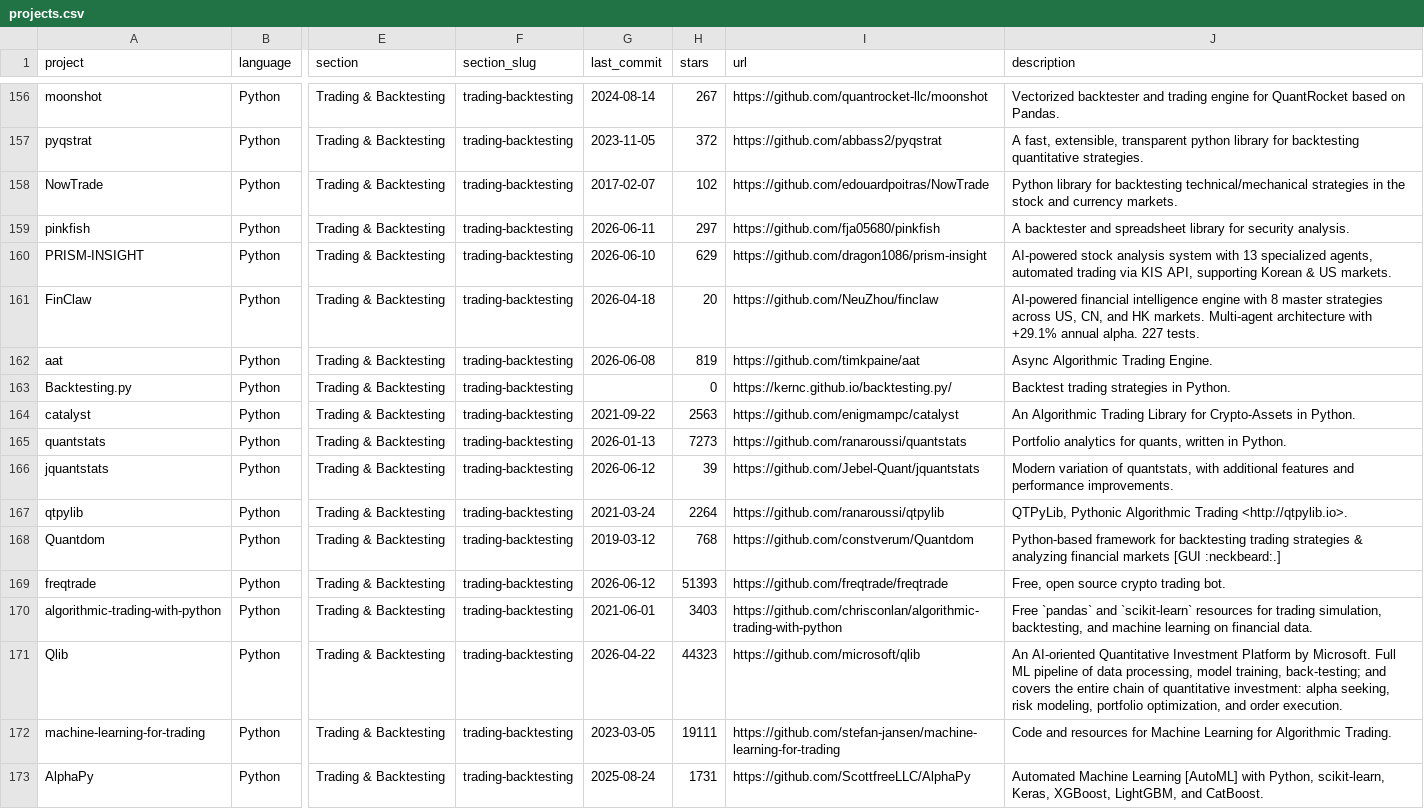
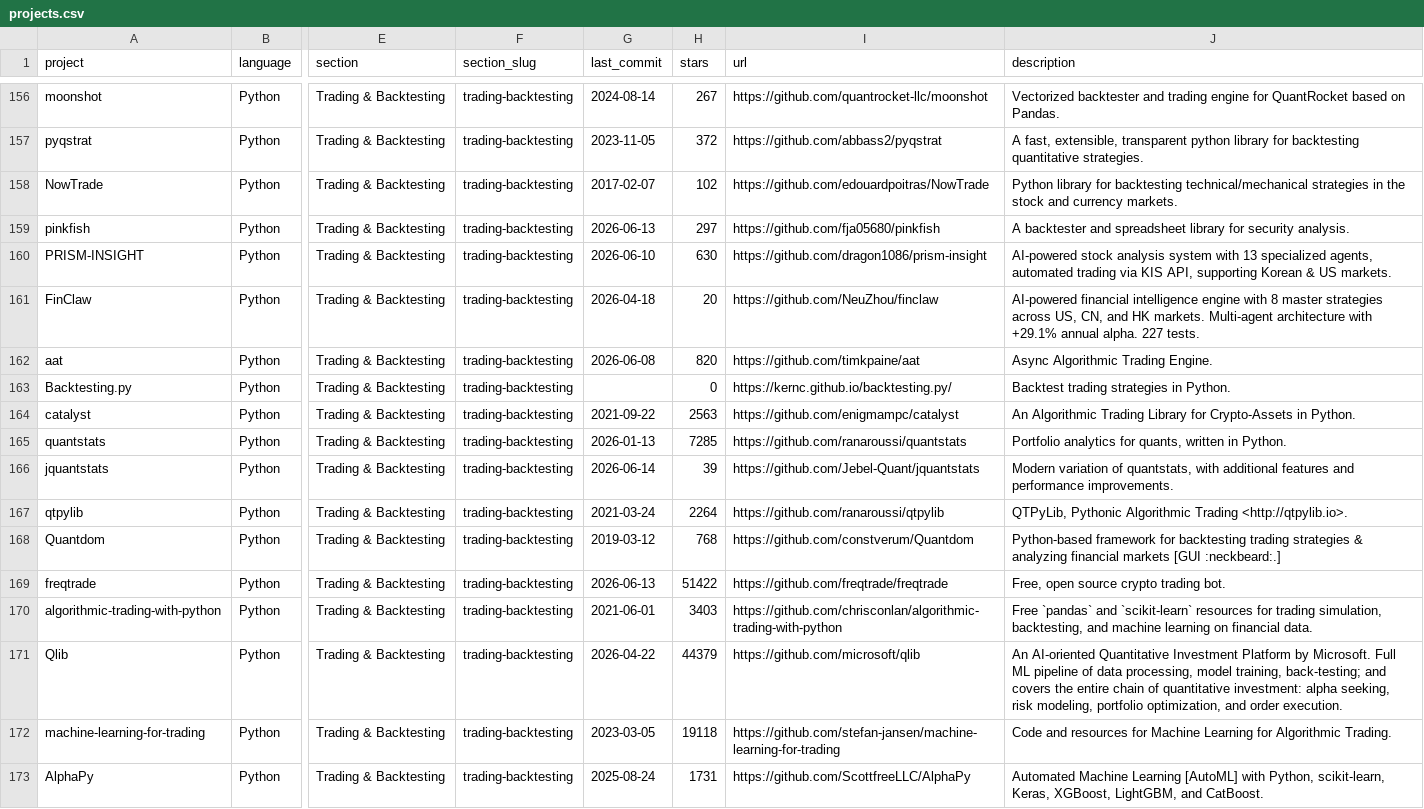
Before and after one commit to aspir123/awesome-quant, a CSV file: projects.csv, drawn as a sheet; only a part is shown, gaps mark what is left out; the diff covers the shown part only; the diff names each change by its address in the sheet, - before the commit and + after, or states it on an @@ line.

```diff
--- a/projects.csv
+++ b/projects.csv
-G159 (last_commit): 2026-06-11
+G159 (last_commit): 2026-06-13
-H160 (stars): 629
+H160 (stars): 630
-H162 (stars): 819
+H162 (stars): 820
-H165 (stars): 7273
+H165 (stars): 7285
-G166 (last_commit): 2026-06-12
+G166 (last_commit): 2026-06-14
-G169 (last_commit): 2026-06-12
+G169 (last_commit): 2026-06-13
-H169 (stars): 51393
+H169 (stars): 51422
-H171 (stars): 44323
+H171 (stars): 44379
-H172 (stars): 19111
+H172 (stars): 19118
```
Also changed, not shown: 127 edited cells elsewhere in this file, 1 other file.
